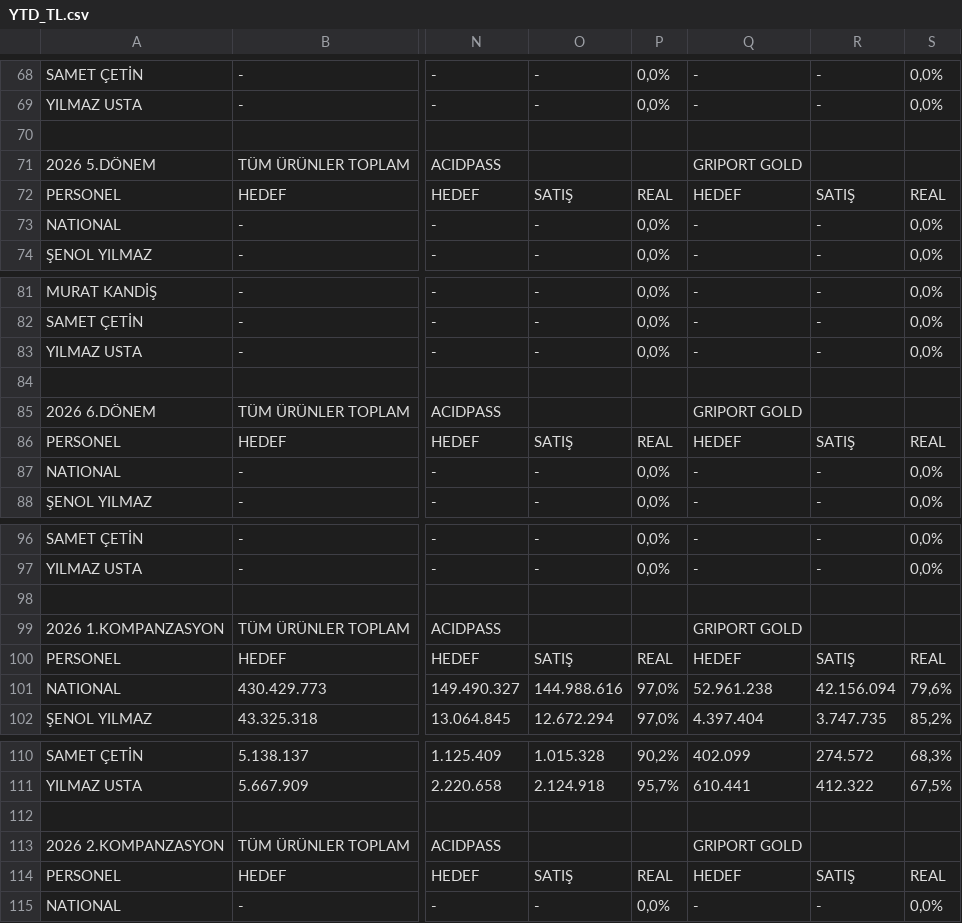
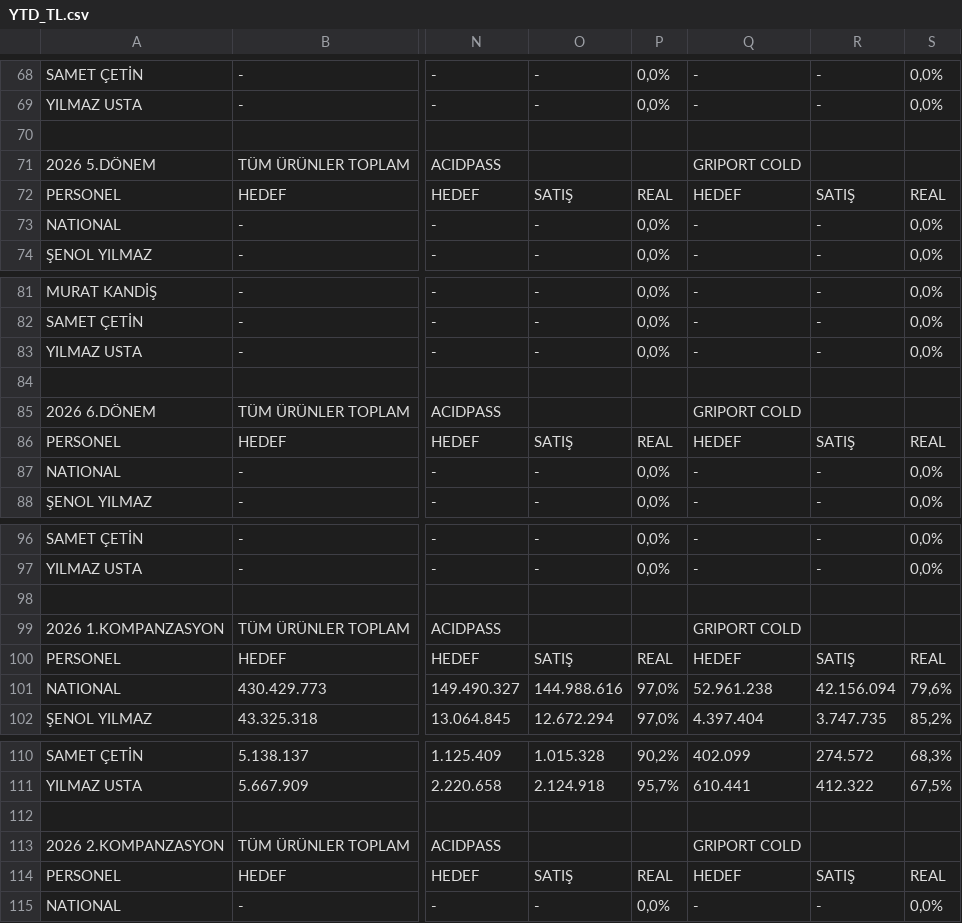
Before and after one commit to yilmazusta28/aslan.samsun.portal, a CSV file: YTD_TL.csv, drawn as a sheet; only a part is shown, gaps mark what is left out; the diff covers the shown part only; the diff names each change by its address in the sheet, - before the commit and + after, or states it on an @@ line.

```diff
--- a/YTD_TL.csv
+++ b/YTD_TL.csv
-Q71: GRIPORT GOLD
+Q71: GRIPORT COLD
-Q85: GRIPORT GOLD
+Q85: GRIPORT COLD
-Q99: GRIPORT GOLD
+Q99: GRIPORT COLD
-Q113: GRIPORT GOLD
+Q113: GRIPORT COLD
```
Also changed, not shown: 5 edited cells elsewhere in this file.
